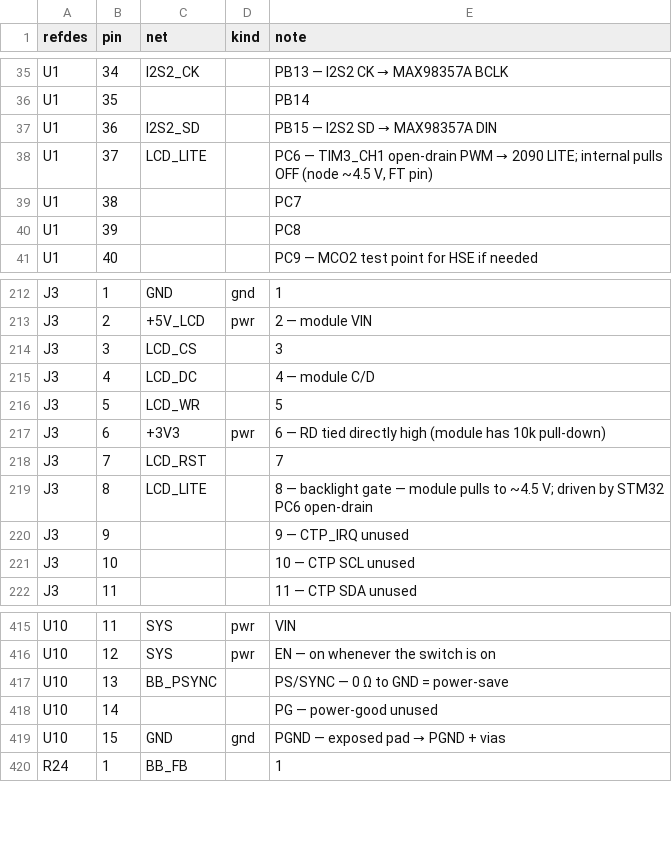
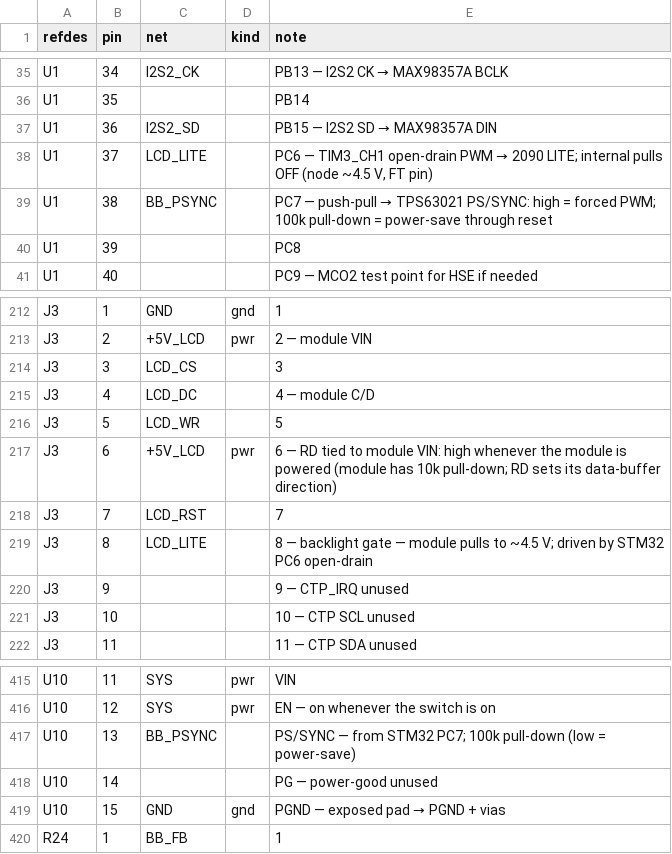
Before and after one commit to johnmagnus32/embedded, a CSV file: projects/gameboy-v2/pcb/gb2/gb2-nets.csv, drawn as a sheet; only a part is shown, gaps mark what is left out.

Commit message:
fix(gameboy-v2): SS_B 3.3k, LCD RD on +5V_LCD, TPS63021 PS/SYNC on PC7
From the gb2 schematic review:
* SS_B pull-down 10k -> 3.3k (R6, new BOM #78, reuses C22978): the iCE40
  weak pull-up can reach 128 uA, so 10k could sit at 1.28 V (> VIL 0.8 V)
  at the power-up self-boot; 3.3k guarantees <= 0.42 V.
* LCD RD (J3.6) +3V3 -> +5V_LCD: the module's rail comes up before +3V3
  soft-starts, and RD low points its data buffer at the unpowered FPGA.
* TPS63021 PS/SYNC now driven by STM32 PC7 with R25 a 100k pull-down
  (#46): power-save through reset, forced PWM while running. Power-save
  regulates 2.5-3.5 % high (up to 3.50 V, over the iCE40's 3.46 V VCCIO
  max) and moves the ADC reference; firmware also corrects with VREFINT.
  (The old "0 ohm keeps the force-PWM option" note was wrong.)
* BOM: 78 rows all sourced; #10 now 6 parts; pin budget 33/50; footprint
  fixes noted on #34/#54/#64.

```diff
--- a/projects/gameboy-v2/pcb/gb2/gb2-nets.csv
+++ b/projects/gameboy-v2/pcb/gb2/gb2-nets.csv
@@ -38,3 +38,3 @@ U1,36,I2S2_SD,,PB15 — I2S2 SD → MAX98357A DIN
 U1,37,LCD_LITE,,"PC6 — TIM3_CH1 open-drain PWM → 2090 LITE; internal pulls OFF (node ~4.5 V, FT pin)"
-U1,38,,,PC7
+U1,38,BB_PSYNC,,PC7 — push-pull → TPS63021 PS/SYNC: high = forced PWM; 100k pull-down = power-save through reset
 U1,39,,,PC8
@@ -216,3 +216,3 @@ J3,4,LCD_DC,,4 — module C/D
 J3,5,LCD_WR,,5
-J3,6,+3V3,pwr,6 — RD tied directly high (module has 10k pull-down)
+J3,6,+5V_LCD,pwr,6 — RD tied to module VIN: high whenever the module is powered (module has 10k pull-down; RD sets its data-buffer direction)
 J3,7,LCD_RST,,7
@@ -416,3 +416,3 @@ U10,11,SYS,pwr,VIN
 U10,12,SYS,pwr,EN — on whenever the switch is on
-U10,13,BB_PSYNC,,PS/SYNC — 0 Ω to GND = power-save
+U10,13,BB_PSYNC,,PS/SYNC — from STM32 PC7; 100k pull-down (low = power-save)
 U10,14,,,PG — power-good unused
```
Also changed, not shown: projects/gameboy-v2/pcb/gb2/gb2-bom.csv, 1 other file.
